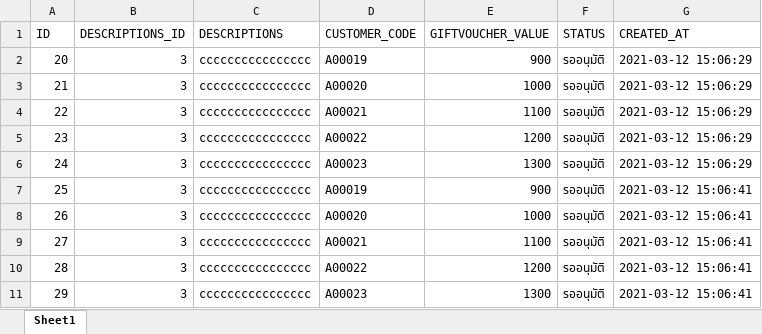
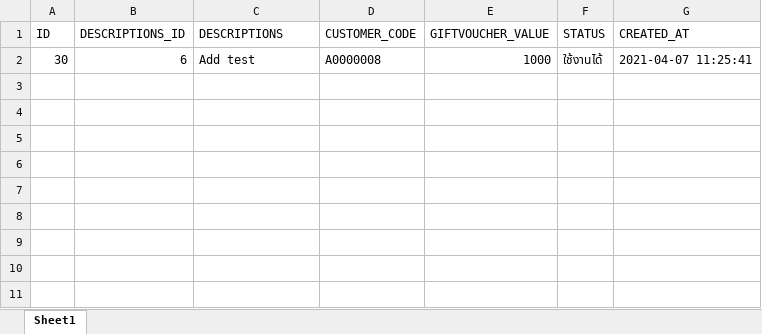
Before and after one commit to kobdagon17am/aiyara, an Excel workbook: local/public/excel_files/giftvoucher_cus.xlsx, sheet Sheet1, drawn as a sheet; values as stored, in another font and other column widths than the file's, no borders; removed rows and columns are numbered as before the commit, all else as after; the diff names each change by its address in the sheet, - before the commit and + after, or states it on an @@ line.

```diff
--- a/local/public/excel_files/giftvoucher_cus.xlsx (sheet Sheet1)
+++ b/local/public/excel_files/giftvoucher_cus.xlsx (sheet Sheet1)
-row 2: 20 | 3 | cccccccccccccccc | A00019 | 900 | รออนุมัติ | 2021-03-12 15:06:29
-row 3: 21 | 3 | cccccccccccccccc | A00020 | 1000 | รออนุมัติ | 2021-03-12 15:06:29
-row 4: 22 | 3 | cccccccccccccccc | A00021 | 1100 | รออนุมัติ | 2021-03-12 15:06:29
-row 5: 23 | 3 | cccccccccccccccc | A00022 | 1200 | รออนุมัติ | 2021-03-12 15:06:29
-row 6: 24 | 3 | cccccccccccccccc | A00023 | 1300 | รออนุมัติ | 2021-03-12 15:06:29
-row 7: 25 | 3 | cccccccccccccccc | A00019 | 900 | รออนุมัติ | 2021-03-12 15:06:41
-row 8: 26 | 3 | cccccccccccccccc | A00020 | 1000 | รออนุมัติ | 2021-03-12 15:06:41
-row 9: 27 | 3 | cccccccccccccccc | A00021 | 1100 | รออนุมัติ | 2021-03-12 15:06:41
-row 10: 28 | 3 | cccccccccccccccc | A00022 | 1200 | รออนุมัติ | 2021-03-12 15:06:41
-row 11: 29 | 3 | cccccccccccccccc | A00023 | 1300 | รออนุมัติ | 2021-03-12 15:06:41
+row 2: 30 | 6 | Add test | A0000008 | 1000 | ใช้งานได้ | 2021-04-07 11:25:41
```
Also changed, not shown: 18 other files.
